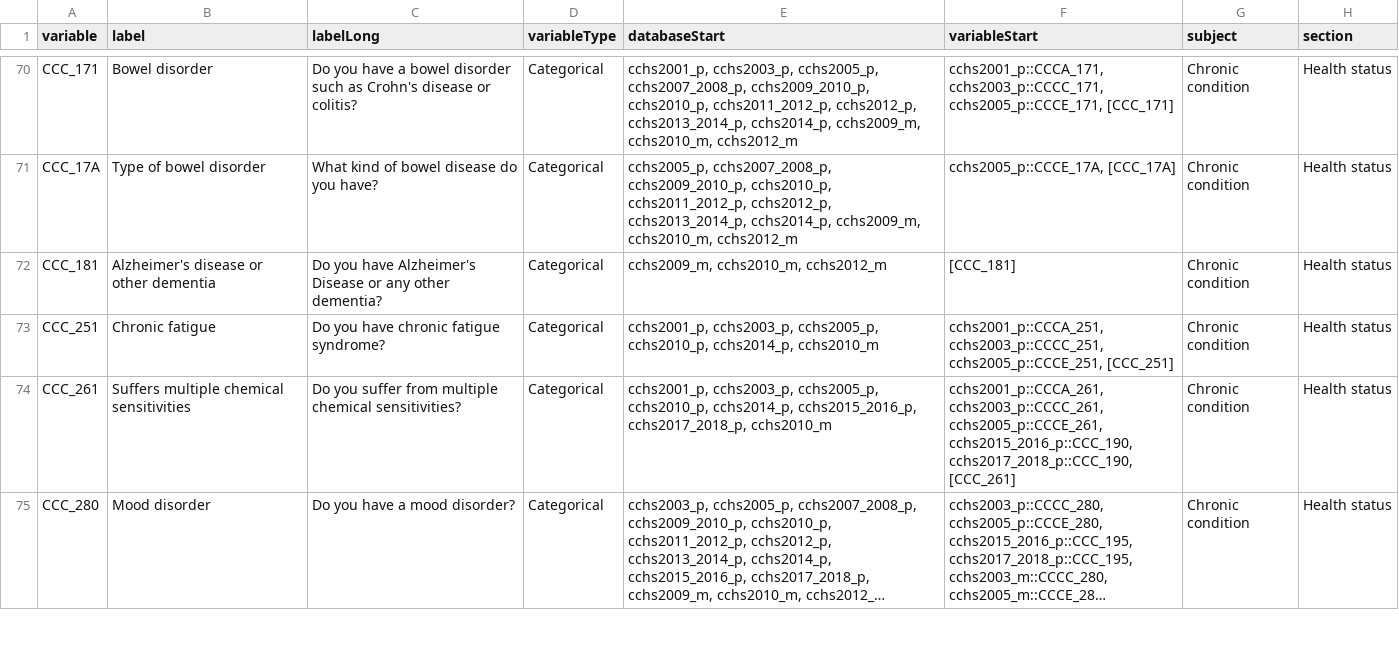
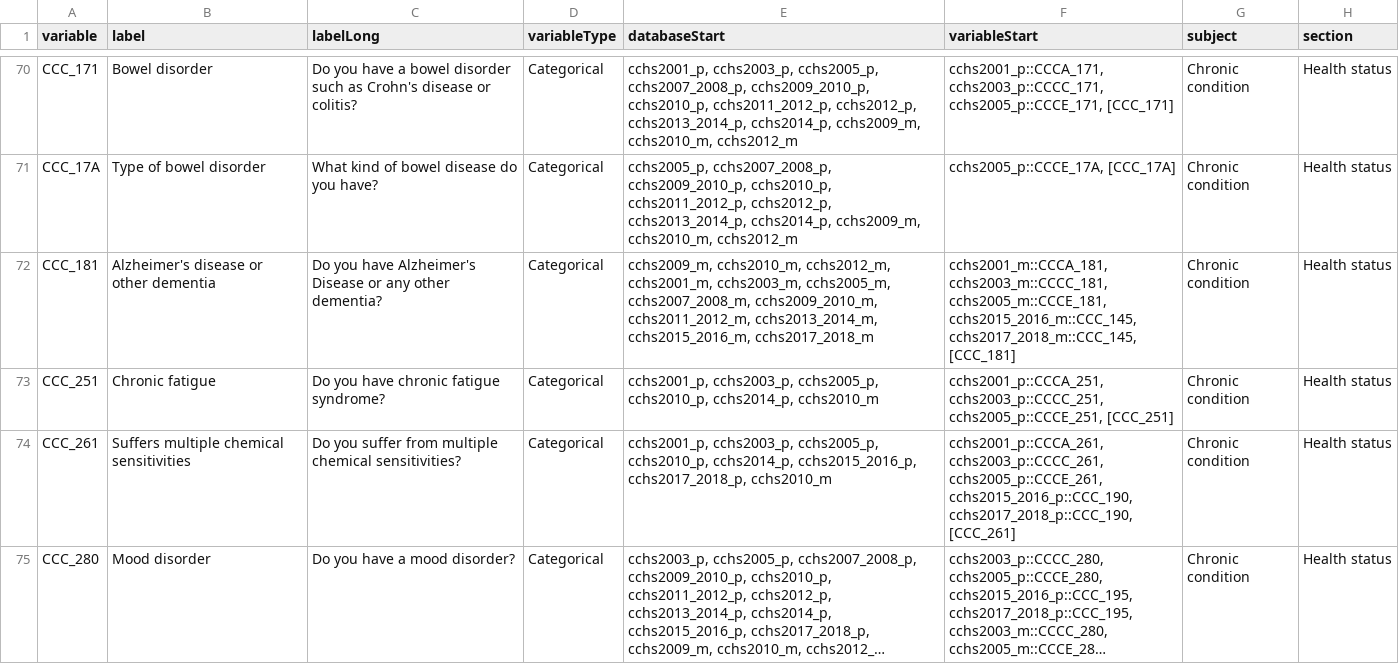
Before and after one commit to Big-Life-Lab/cchsflow, a CSV file: inst/extdata/variables.csv, drawn as a sheet; only a part is shown, gaps mark what is left out; long unchanged cells end in …; the diff names each change by its address in the sheet, - before the commit and + after, or states it on an @@ line.

Commit message:
updated CCC_181 variable

```diff
--- a/inst/extdata/variables.csv
+++ b/inst/extdata/variables.csv
-E72 (databaseStart): cchs2009_m, cchs2010_m, cchs2012_m
+E72 (databaseStart): cchs2009_m, cchs2010_m, cchs2012_m, cchs2001_m, cchs2003_m, cchs2005_m, cchs2007_2008_m, cchs2009_2010_m, cchs2011_2012_m, cchs2013_2014_m, cchs2015_2016_m, cchs2017_2018_m
-F72 (variableStart): [CCC_181]
+F72 (variableStart): cchs2001_m::CCCA_181, cchs2003_m::CCCC_181, cchs2005_m::CCCE_181, cchs2015_2016_m::CCC_145, cchs2017_2018_m::CCC_145, [CCC_181]
```
Also changed, not shown: 1 other file.
